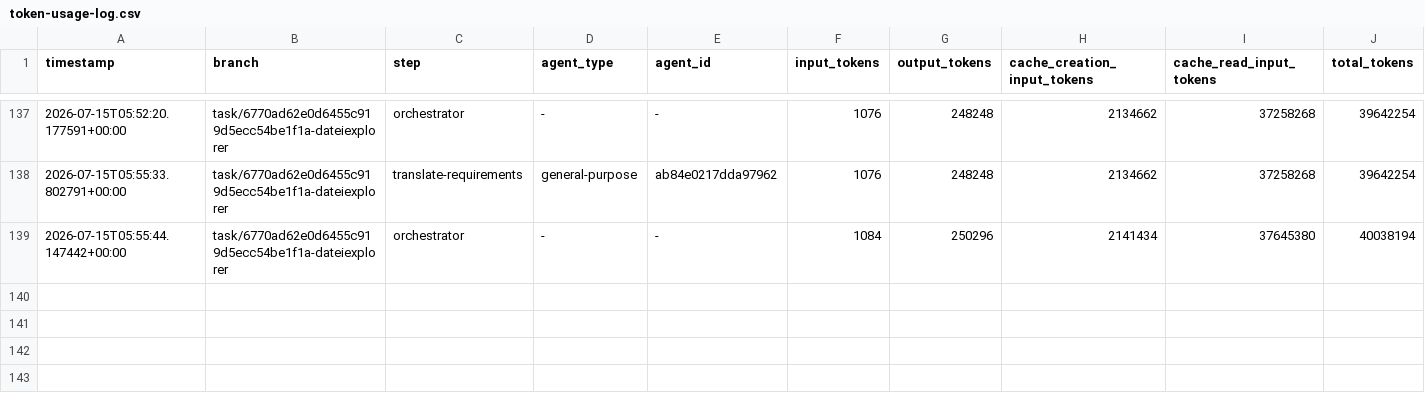
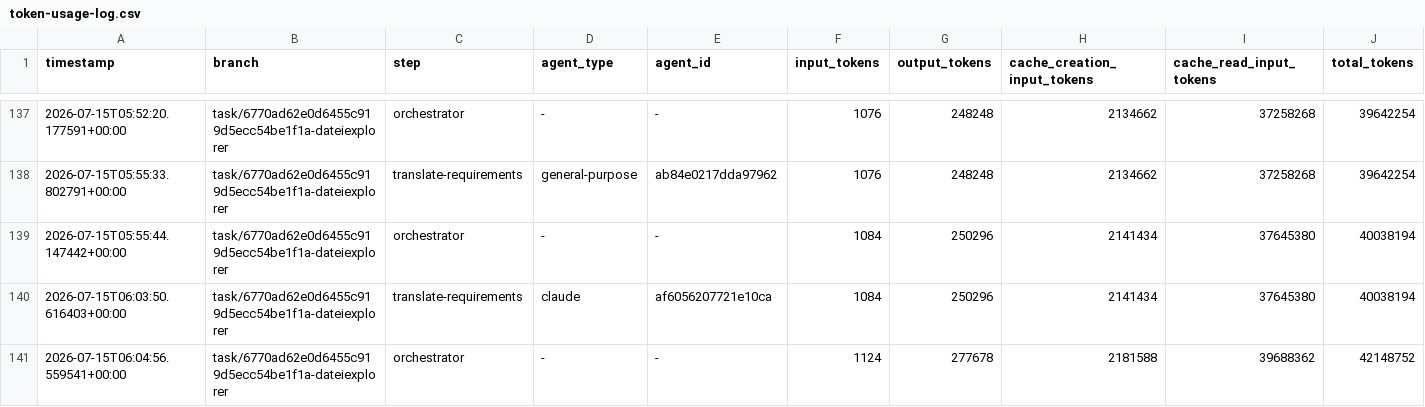
Before and after one commit to martin-stromberg/Softwareschmiede, a CSV file: docs/token-usage-log.csv, drawn as a sheet; only a part is shown, gaps mark what is left out.

Commit message:
chore: Token-Verbrauchsprotokoll aktualisieren

```diff
--- a/docs/token-usage-log.csv
+++ b/docs/token-usage-log.csv
@@ -139 +139,3 @@ timestamp,branch,step,agent_type,agent_id,input_tokens,output_tokens,cache_creat
 2026-07-15T05:55:44.147442+00:00,task/6770ad62e0d6455c919d5ecc54be1f1a-dateiexplorer,orchestrator,-,-,1084,250296,2141434,37645380,40038194
+2026-07-15T06:03:50.616403+00:00,task/6770ad62e0d6455c919d5ecc54be1f1a-dateiexplorer,translate-requirements,claude,af6056207721e10ca,1084,250296,2141434,37645380,40038194
+2026-07-15T06:04:56.559541+00:00,task/6770ad62e0d6455c919d5ecc54be1f1a-dateiexplorer,orchestrator,-,-,1124,277678,2181588,39688362,42148752
```
